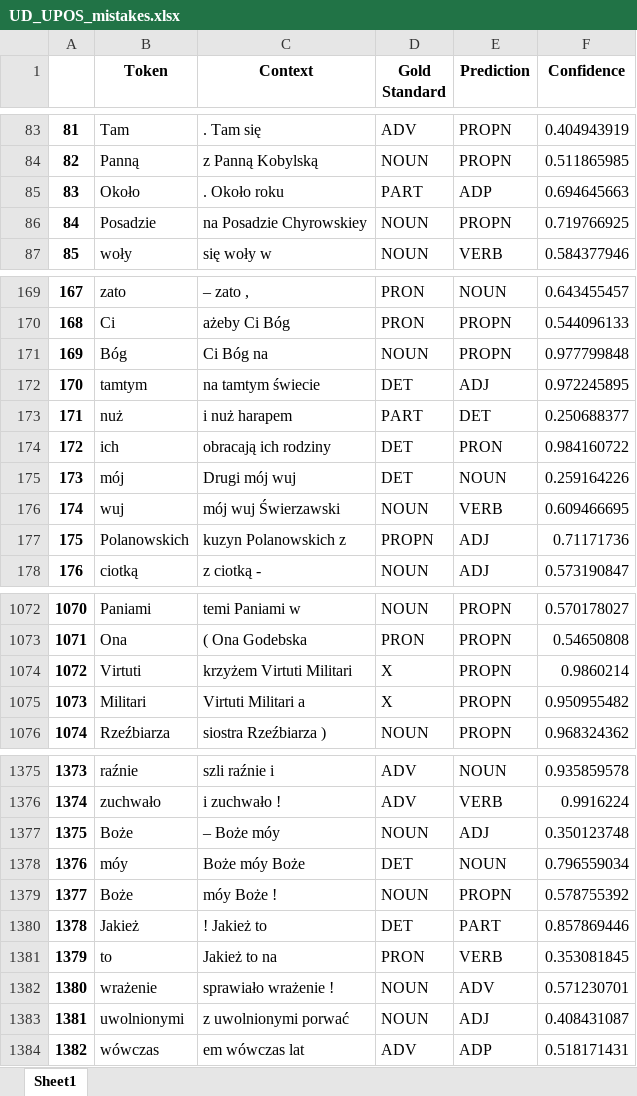
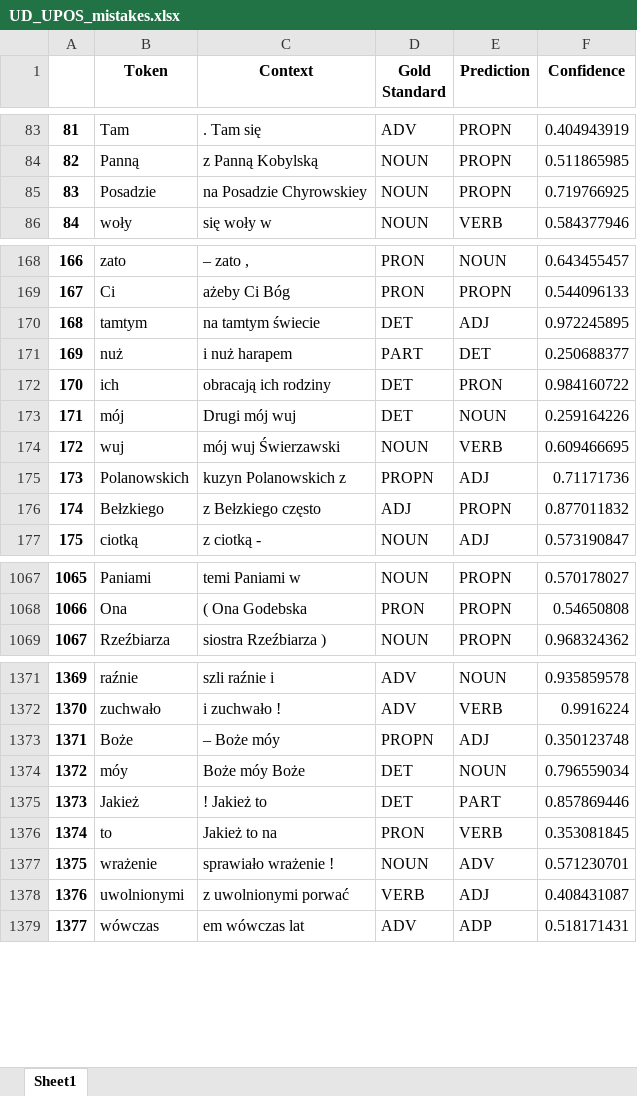
Before and after one commit to Turtilla/swe-ma-thesis, an Excel workbook: data/mistakes/UD_UPOS_mistakes.xlsx, sheet Sheet1, drawn as a sheet; only a part is shown, gaps mark what is left out; values as stored, in another font and other column widths than the file's, no borders; removed rows and columns are numbered as before the commit, all else as after; the diff covers the shown part only; the diff names each change by its address in the sheet, - before the commit and + after, or states it on an @@ line.

```diff
--- a/data/mistakes/UD_UPOS_mistakes.xlsx (sheet Sheet1)
+++ b/data/mistakes/UD_UPOS_mistakes.xlsx (sheet Sheet1)
-row 85: 83 | Około | . Około roku | PART | ADP | 0.694645663
@@ column A renumbered from row 85 down @@
-row 171: 169 | Bóg | Ci Bóg na | NOUN | PROPN | 0.977799848
+row 176: 174 | Bełzkiego | z Bełzkiego często | ADJ | PROPN | 0.877011832
-row 1074: 1072 | Virtuti | krzyżem Virtuti Militari | X | PROPN | 0.9860214
-row 1075: 1073 | Militari | Virtuti Militari a | X | PROPN | 0.950955482
-D1373 (Gold Standard): NOUN
+D1373 (Gold Standard): PROPN
-row 1379: 1377 | Boże | móy Boże ! | NOUN | PROPN | 0.578755392
-D1378 (Gold Standard): NOUN
+D1378 (Gold Standard): VERB
```
Also changed, not shown: 9 added rows, 8 removed rows and 2 edited cells elsewhere in this sheet, data/results/UD_upos.xlsx, 1 other file.
